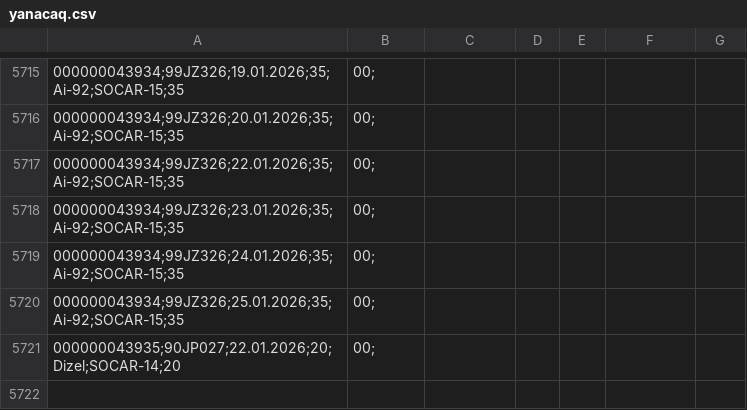
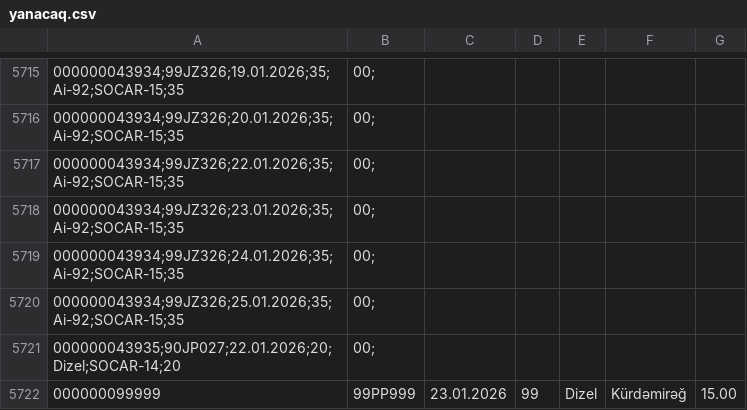
Before and after one commit to runlee42/test, a CSV file: yanacaq.csv, drawn as a sheet; only a part is shown, gaps mark what is left out; the diff names each change by its address in the sheet, - before the commit and + after, or states it on an @@ line.

Commit message:
Update yanacaq.csv

```diff
--- a/yanacaq.csv
+++ b/yanacaq.csv
+row 5722: 000000099999 | 99PP999 | 23.01.2026 | 99 | Dizel | Kürdəmirəğ | 15.00
```
